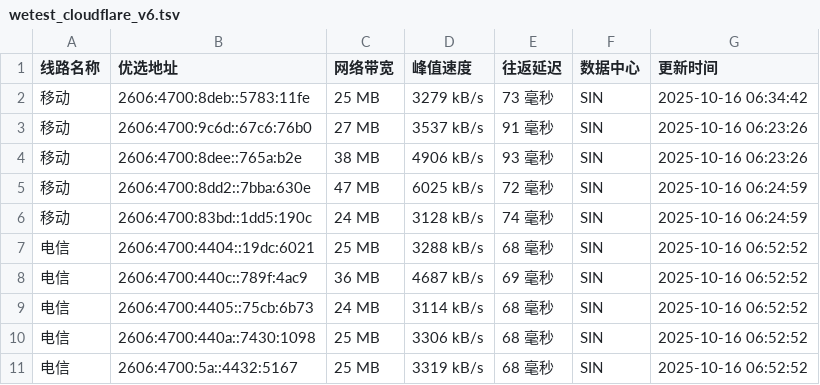
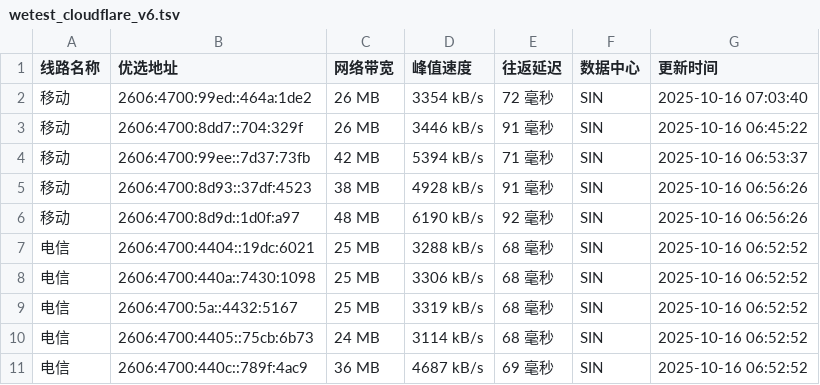
Before and after one commit to CF-IP/cf-ip.github.io, a TSV file: data/wetest_cloudflare_v6.tsv, drawn as a sheet.

```diff
--- a/data/wetest_cloudflare_v6.tsv
+++ b/data/wetest_cloudflare_v6.tsv
@@ -1,11 +1,11 @@
 线路名称	优选地址	网络带宽	峰值速度	往返延迟	数据中心	更新时间
-移动	2606:4700:8deb::5783:11fe	25 MB	3279 kB/s	73 毫秒	SIN	2025-10-16 06:34:42
-移动	2606:4700:9c6d::67c6:76b0	27 MB	3537 kB/s	91 毫秒	SIN	2025-10-16 06:23:26
-移动	2606:4700:8dee::765a:b2e	38 MB	4906 kB/s	93 毫秒	SIN	2025-10-16 06:23:26
-移动	2606:4700:8dd2::7bba:630e	47 MB	6025 kB/s	72 毫秒	SIN	2025-10-16 06:24:59
-移动	2606:4700:83bd::1dd5:190c	24 MB	3128 kB/s	74 毫秒	SIN	2025-10-16 06:24:59
+移动	2606:4700:99ed::464a:1de2	26 MB	3354 kB/s	72 毫秒	SIN	2025-10-16 07:03:40
+移动	2606:4700:8dd7::704:329f	26 MB	3446 kB/s	91 毫秒	SIN	2025-10-16 06:45:22
+移动	2606:4700:99ee::7d37:73fb	42 MB	5394 kB/s	71 毫秒	SIN	2025-10-16 06:53:37
+移动	2606:4700:8d93::37df:4523	38 MB	4928 kB/s	91 毫秒	SIN	2025-10-16 06:56:26
+移动	2606:4700:8d9d::1d0f:a97	48 MB	6190 kB/s	92 毫秒	SIN	2025-10-16 06:56:26
 电信	2606:4700:4404::19dc:6021	25 MB	3288 kB/s	68 毫秒	SIN	2025-10-16 06:52:52
-电信	2606:4700:440c::789f:4ac9	36 MB	4687 kB/s	69 毫秒	SIN	2025-10-16 06:52:52
-电信	2606:4700:4405::75cb:6b73	24 MB	3114 kB/s	68 毫秒	SIN	2025-10-16 06:52:52
 电信	2606:4700:440a::7430:1098	25 MB	3306 kB/s	68 毫秒	SIN	2025-10-16 06:52:52
 电信	2606:4700:5a::4432:5167	25 MB	3319 kB/s	68 毫秒	SIN	2025-10-16 06:52:52
+电信	2606:4700:4405::75cb:6b73	24 MB	3114 kB/s	68 毫秒	SIN	2025-10-16 06:52:52
+电信	2606:4700:440c::789f:4ac9	36 MB	4687 kB/s	69 毫秒	SIN	2025-10-16 06:52:52
```
Also changed, not shown: data/api_uouin_com.tsv, data/wetest_cloudflare_v4.tsv, 4 other files.
